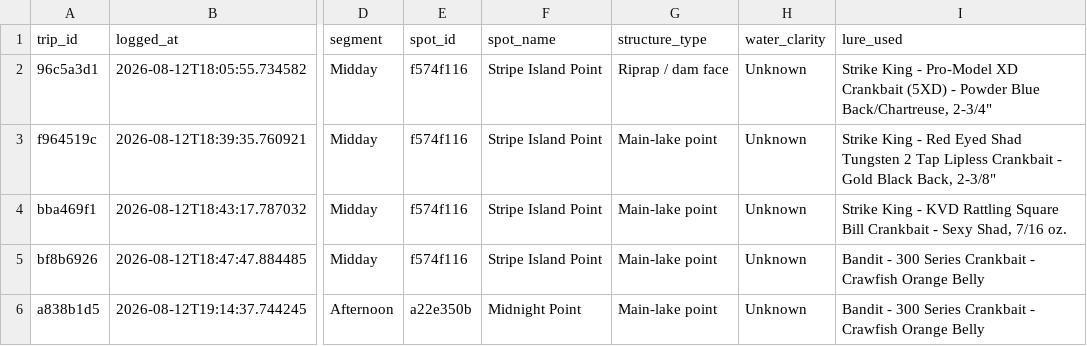
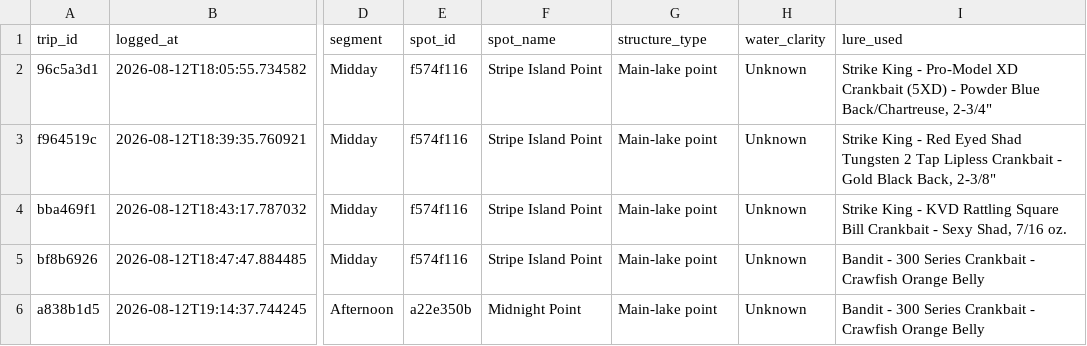
Before and after one commit to jjpvoskuil/Voskuil-Fishin-Magician, a CSV file: data/trip_log.csv, drawn as a sheet; only a part is shown, gaps mark what is left out; the diff names each change by its address in the sheet, - before the commit and + after, or states it on an @@ line.

Commit message:
Update trip 96c5a3d1 via Trip History grid edit

```diff
--- a/data/trip_log.csv
+++ b/data/trip_log.csv
-G2 (structure_type): Riprap / dam face
+G2 (structure_type): Main-lake point
```
